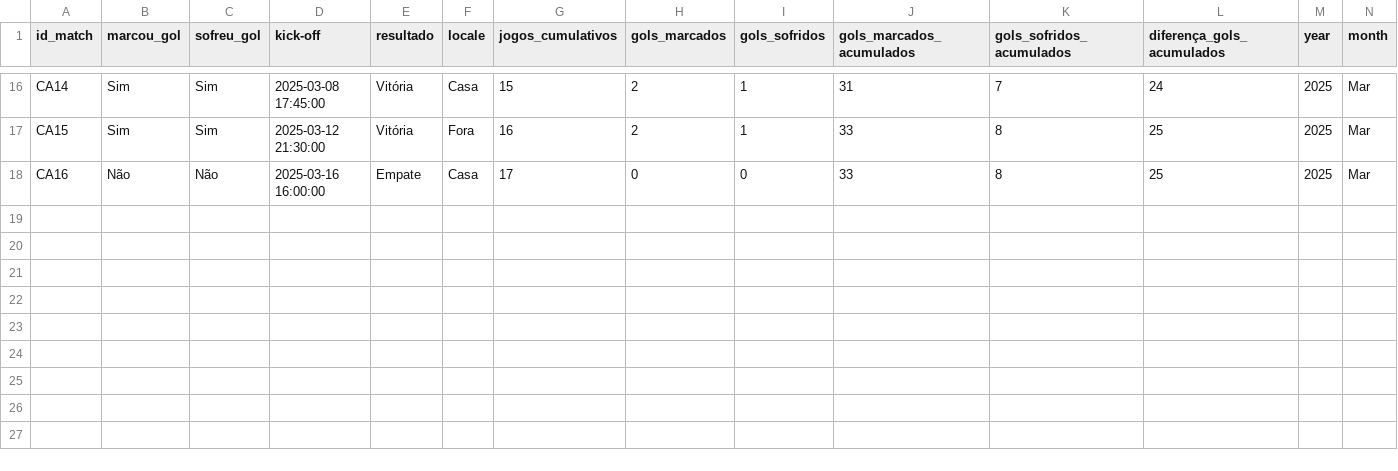
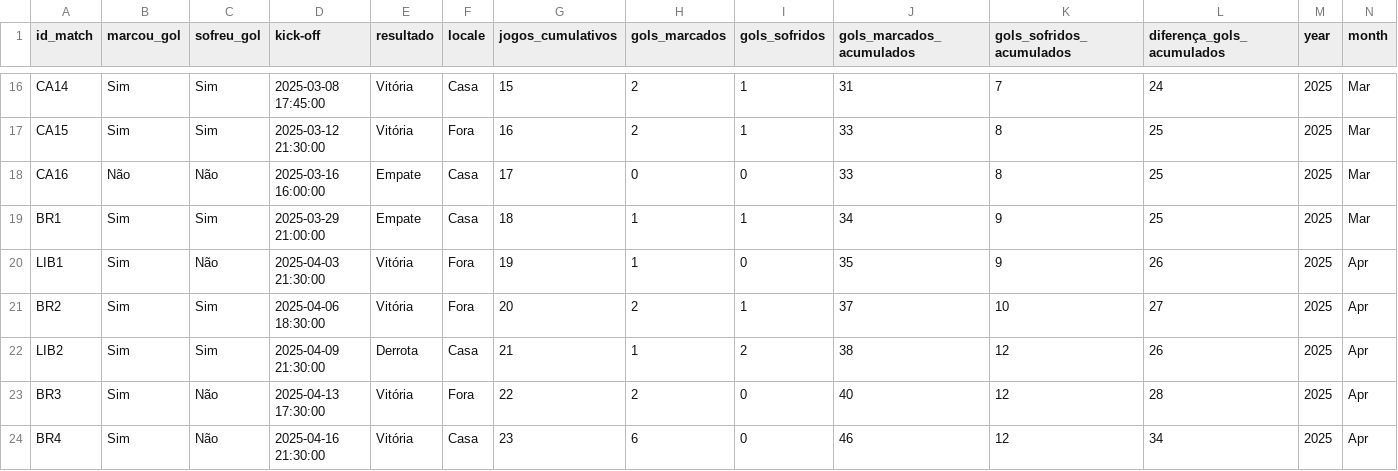
Before and after one commit to williamjouse/jogos-Flamengo-2025, a CSV file: data/processed/stats_FLA2025_processed.csv, drawn as a sheet; only a part is shown, gaps mark what is left out; rows hold the shown columns only; the diff names each change by its address in the sheet, - before the commit and + after, or states it on an @@ line.

```diff
--- a/data/processed/stats_FLA2025_processed.csv
+++ b/data/processed/stats_FLA2025_processed.csv
+row 19: BR1 | Sim | Sim | 2025-03-29 21:00:00 | Empate | Casa | 18 | 1 | 1 | 34 | 9 | 25 | 2025 | Mar
+row 20: LIB1 | Sim | Não | 2025-04-03 21:30:00 | Vitória | Fora | 19 | 1 | 0 | 35 | 9 | 26 | 2025 | Apr
+row 21: BR2 | Sim | Sim | 2025-04-06 18:30:00 | Vitória | Fora | 20 | 2 | 1 | 37 | 10 | 27 | 2025 | Apr
+row 22: LIB2 | Sim | Sim | 2025-04-09 21:30:00 | Derrota | Casa | 21 | 1 | 2 | 38 | 12 | 26 | 2025 | Apr
+row 23: BR3 | Sim | Não | 2025-04-13 17:30:00 | Vitória | Fora | 22 | 2 | 0 | 40 | 12 | 28 | 2025 | Apr
+row 24: BR4 | Sim | Não | 2025-04-16 21:30:00 | Vitória | Casa | 23 | 6 | 0 | 46 | 12 | 34 | 2025 | Apr
```
Also changed, not shown: data/processed/goal_scorers_2025_processed.csv, data/processed/matches_FLA2025_processed.csv, 9 other files.
